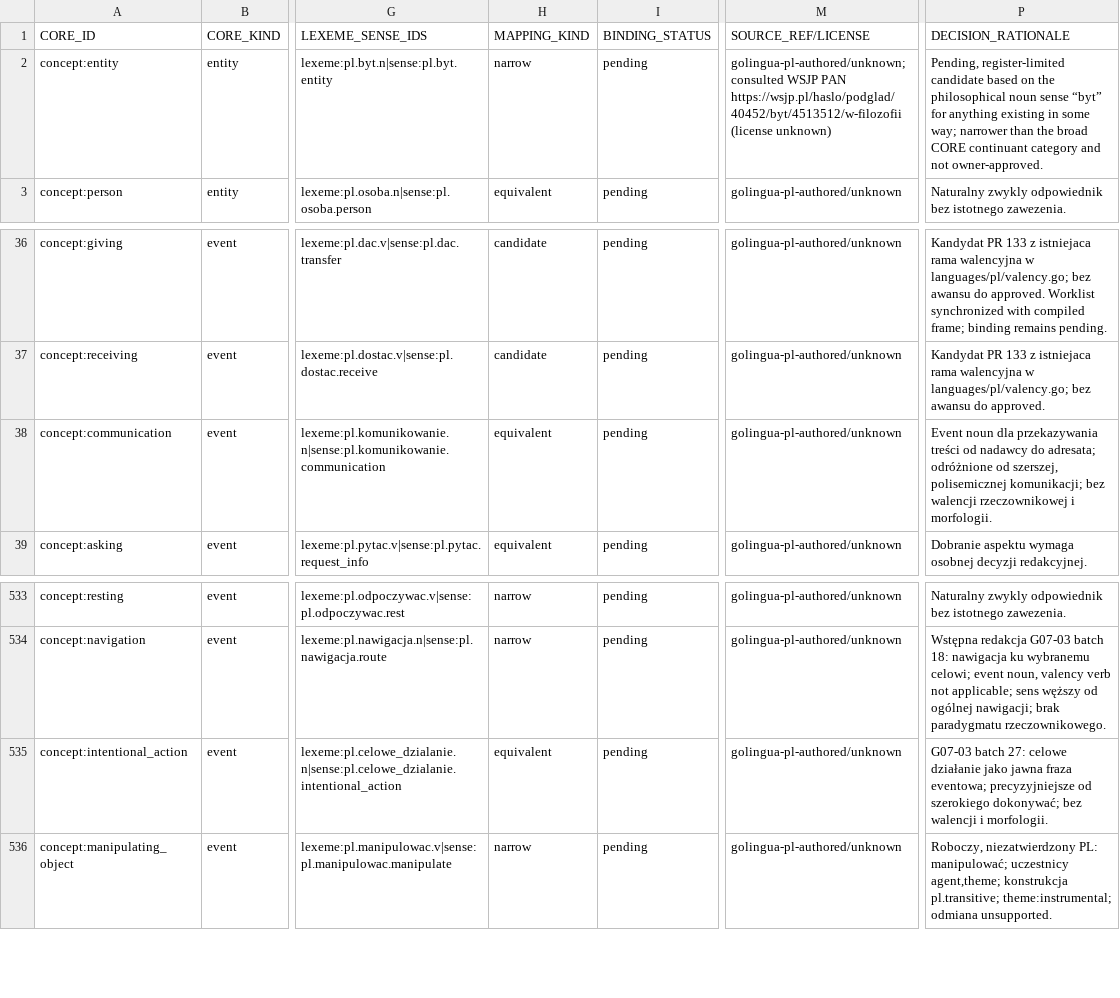
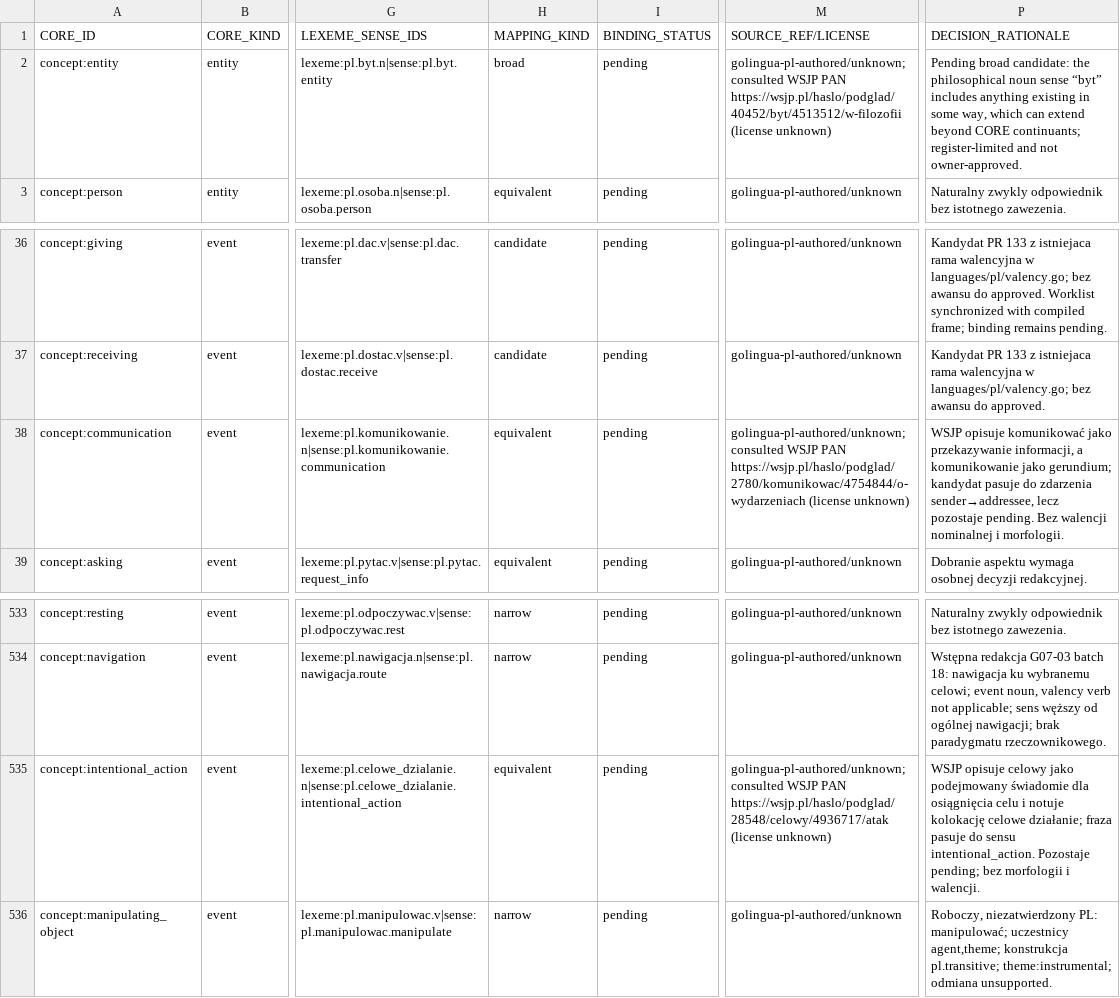
Before and after one commit to clickbytes/golingua, a TSV file: data/pl/1000-core-review.tsv, drawn as a sheet; only a part is shown, gaps mark what is left out; the diff names each change by its address in the sheet, - before the commit and + after, or states it on an @@ line.

Commit message:
data(pl): record owner-directed lexical review

```diff
--- a/data/pl/1000-core-review.tsv
+++ b/data/pl/1000-core-review.tsv
-H2 (MAPPING_KIND): narrow
+H2 (MAPPING_KIND): broad
-P2 (DECISION_RATIONALE): Pending, register-limited candidate based on the philosophical noun sense “byt” for anything existing in some way; narrower than the broad CORE continuant category and not…
+P2 (DECISION_RATIONALE): Pending broad candidate: the philosophical noun sense “byt” includes anything existing in some way, which can extend beyond CORE continuants; register-limited and not…
-M38 (SOURCE_REF/LICENSE): golingua-pl-authored/unknown
+M38 (SOURCE_REF/LICENSE): golingua-pl-authored/unknown; consulted WSJP PAN https://wsjp.pl/haslo/podglad/2780/komunikowac/4754844/o-wydarzeniach (license unknown)
-P38 (DECISION_RATIONALE): Event noun dla przekazywania treści od nadawcy do adresata; odróżnione od szerszej, polisemicznej komunikacji; bez walencji rzeczownikowej i morfologii.
+P38 (DECISION_RATIONALE): WSJP opisuje komunikować jako przekazywanie informacji, a komunikowanie jako gerundium; kandydat pasuje do zdarzenia sender→addressee, lecz pozostaje pending. Bez walencji nominalnej i morfologii.
-M535 (SOURCE_REF/LICENSE): golingua-pl-authored/unknown
+M535 (SOURCE_REF/LICENSE): golingua-pl-authored/unknown; consulted WSJP PAN https://wsjp.pl/haslo/podglad/28548/celowy/4936717/atak (license unknown)
-P535 (DECISION_RATIONALE): G07-03 batch 27: celowe działanie jako jawna fraza eventowa; precyzyjniejsze od szerokiego dokonywać; bez walencji i morfologii.
+P535 (DECISION_RATIONALE): WSJP opisuje celowy jako podejmowany świadomie dla osiągnięcia celu i notuje kolokację celowe działanie; fraza pasuje do sensu intentional_action. Pozostaje pending; bez morfologii i walencji.
```
Also changed, not shown: 4 other files.
